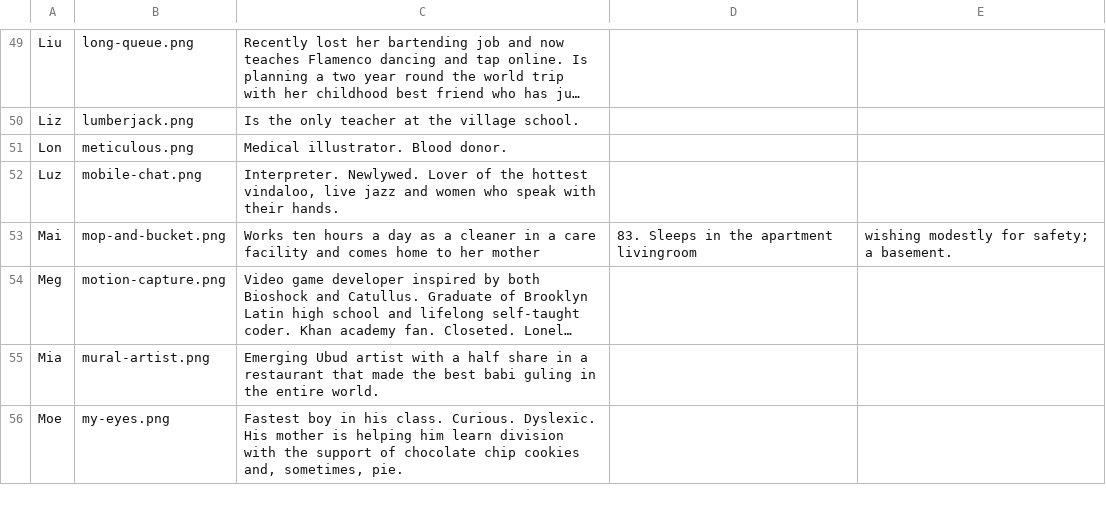
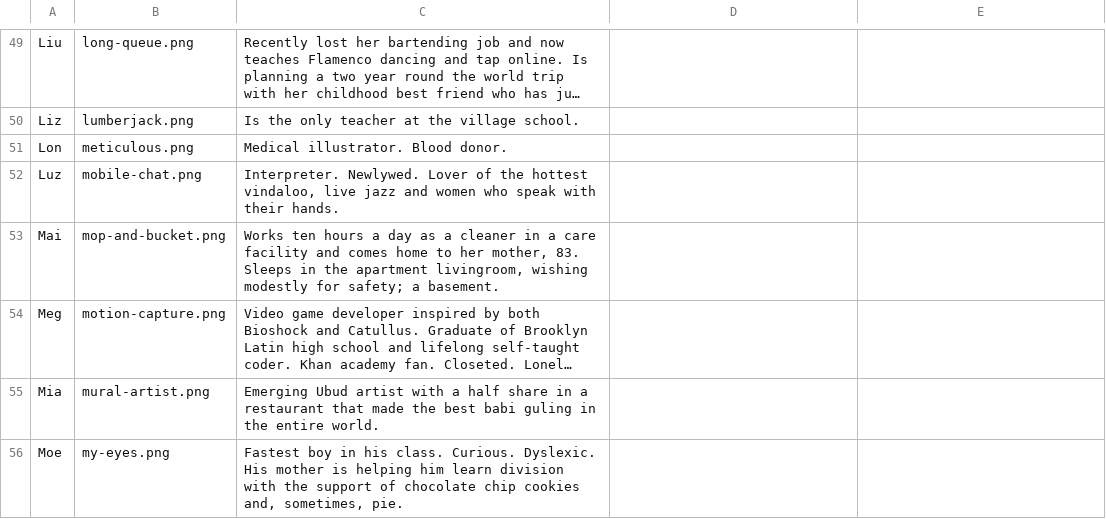
Before and after one commit to sdsolle/poxemon, a CSV file: htdocs/nanostories.csv, drawn as a sheet; only a part is shown, gaps mark what is left out; long unchanged cells end in …; the diff names each change by its address in the sheet, - before the commit and + after, or states it on an @@ line.

Commit message:
Added quotation marks around row 53 due to commas

```diff
--- a/htdocs/nanostories.csv
+++ b/htdocs/nanostories.csv
-C53: …to her mother
+C53: …to her mother, 83. Sleeps in the apartment livingroom, wishing modestly for safety; a basement.
-D53: 83. Sleeps in the apartment livingroom
+D53: (empty)
-E53: wishing modestly for safety; a basement.
+E53: (empty)
```
